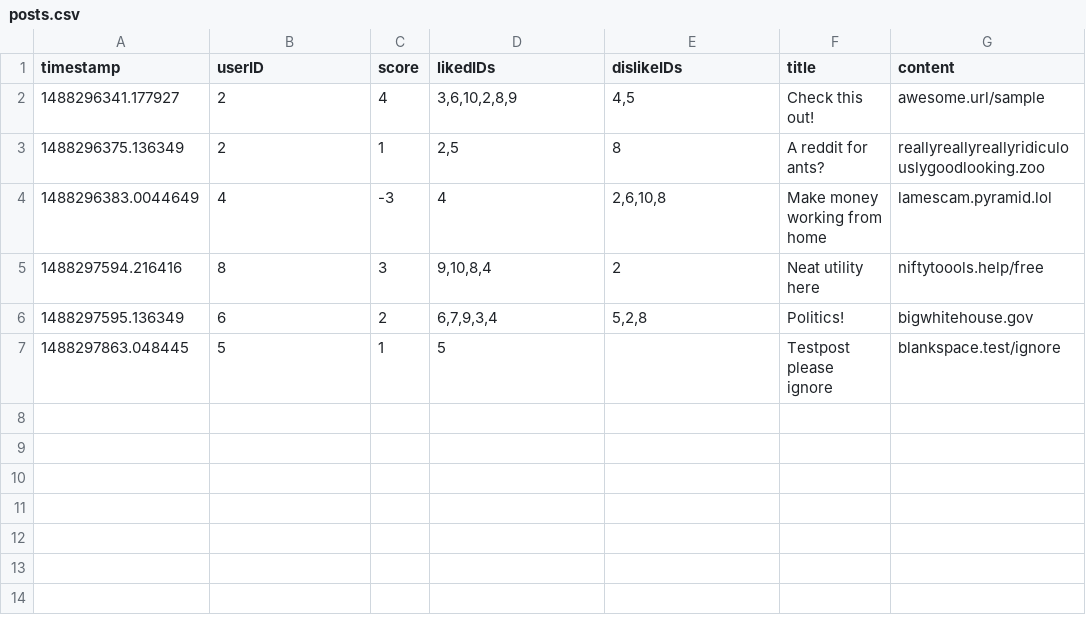
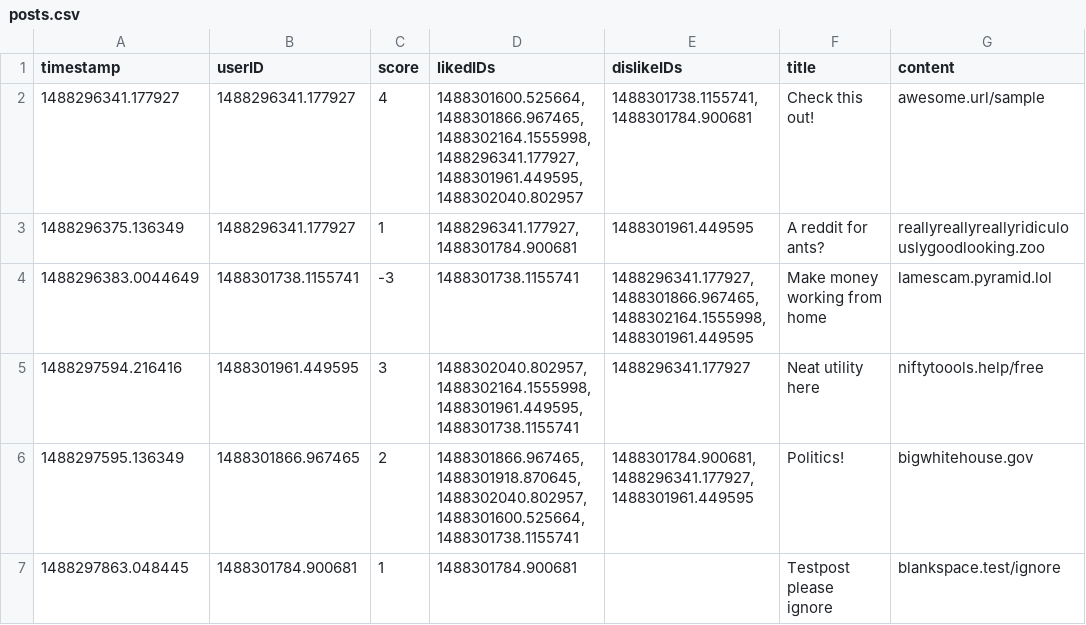
Before and after one commit to omahacodeschool/upvoter, a CSV file: data/posts.csv, drawn as a sheet.

Commit message:
updated userIDs to timestamps

```diff
--- a/data/posts.csv
+++ b/data/posts.csv
@@ -1,7 +1,7 @@
 timestamp,userID,score,likedIDs,dislikeIDs,title,content
-1488296341.177927,2,4,"3,6,10,2,8,9","4,5","Check this out!","awesome.url/sample"
-1488296375.136349,2,1,"2,5","8","A reddit for ants?","reallyreallyreallyridiculouslygoodlooking.zoo"
-1488296383.0044649,4,-3,"4","2,6,10,8","Make money working from home","lamescam.pyramid.lol"
-1488297594.216416,8,3,"9,10,8,4","2","Neat utility here","niftytoools.help/free"
-1488297595.136349,6,2,"6,7,9,3,4","5,2,8","Politics!","bigwhitehouse.gov"
-1488297863.048445,5,1,"5","","Testpost please ignore","blankspace.test/ignore"
+1488296341.177927,1488296341.177927,4,"1488301600.525664,1488301866.967465,1488302164.1555998,1488296341.177927,1488301961.449595,1488302040.802957","1488301738.1155741,1488301784.900681","Check this out!","awesome.url/sample"
+1488296375.136349,1488296341.177927,1,"1488296341.177927,1488301784.900681","1488301961.449595","A reddit for ants?","reallyreallyreallyridiculouslygoodlooking.zoo"
+1488296383.0044649,1488301738.1155741,-3,"1488301738.1155741","1488296341.177927,1488301866.967465,1488302164.1555998,1488301961.449595","Make money working from home","lamescam.pyramid.lol"
+1488297594.216416,1488301961.449595,3,"1488302040.802957,1488302164.1555998,1488301961.449595,1488301738.1155741","1488296341.177927","Neat utility here","niftytoools.help/free"
+1488297595.136349,1488301866.967465,2,"1488301866.967465,1488301918.870645,1488302040.802957,1488301600.525664,1488301738.1155741","1488301784.900681,1488296341.177927,1488301961.449595","Politics!","bigwhitehouse.gov"
+1488297863.048445,1488301784.900681,1,"1488301784.900681","","Testpost please ignore","blankspace.test/ignore"
```
Also changed, not shown: data/users.csv.
